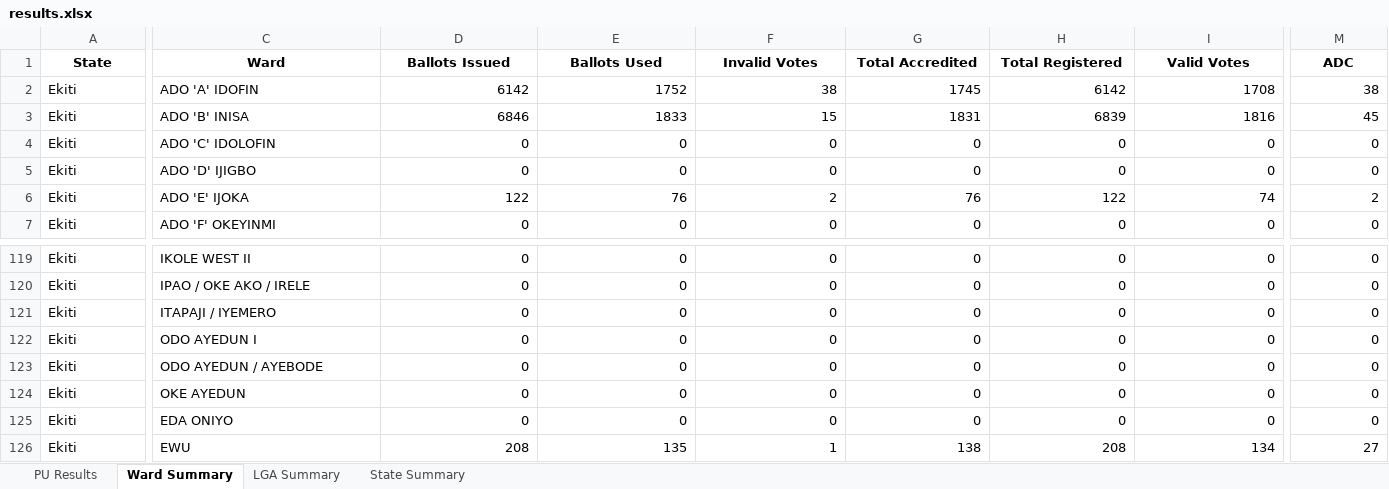
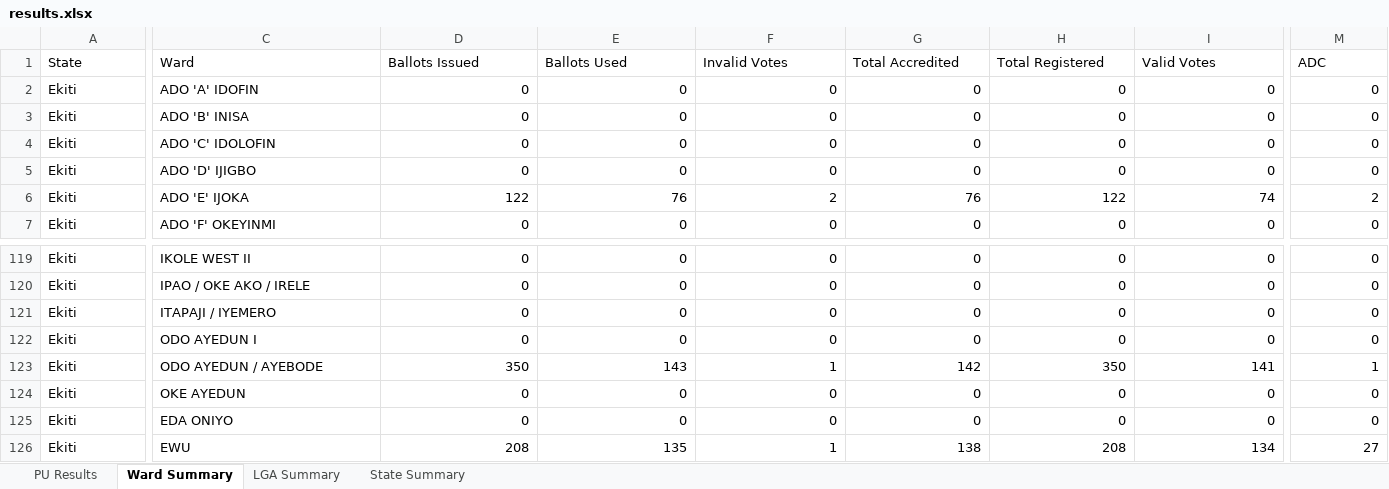
Before and after one commit to africadatawarehouse-netizen/inec-state-pull, an Excel workbook: output/Ekiti/results.xlsx, sheet Ward Summary, drawn as a sheet; only a part is shown, gaps mark what is left out; values as stored, in another font and other column widths than the file's, no borders; the diff covers the shown part only; the diff names each change by its address in the sheet, - before the commit and + after, or states it on an @@ line.

```diff
--- a/output/Ekiti/results.xlsx (sheet Ward Summary)
+++ b/output/Ekiti/results.xlsx (sheet Ward Summary)
@@ A1:M1 bold: on → off, alignment: center → left @@
-D2 (Ballots Issued): 6142
+D2 (Ballots Issued): 0
-E2 (Ballots Used): 1752
+E2 (Ballots Used): 0
-F2 (Invalid Votes): 38
+F2 (Invalid Votes): 0
-G2 (Total Accredited): 1745
+G2 (Total Accredited): 0
-H2 (Total Registered): 6142
+H2 (Total Registered): 0
-I2 (Valid Votes): 1708
+I2 (Valid Votes): 0
-M2 (ADC): 38
+M2 (ADC): 0
-D3 (Ballots Issued): 6846
+D3 (Ballots Issued): 0
-E3 (Ballots Used): 1833
+E3 (Ballots Used): 0
-F3 (Invalid Votes): 15
+F3 (Invalid Votes): 0
-G3 (Total Accredited): 1831
+G3 (Total Accredited): 0
-H3 (Total Registered): 6839
+H3 (Total Registered): 0
-I3 (Valid Votes): 1816
+I3 (Valid Votes): 0
-M3 (ADC): 45
+M3 (ADC): 0
-D123 (Ballots Issued): 0
+D123 (Ballots Issued): 350
-E123 (Ballots Used): 0
+E123 (Ballots Used): 143
-F123 (Invalid Votes): 0
+F123 (Invalid Votes): 1
-G123 (Total Accredited): 0
+G123 (Total Accredited): 142
-H123 (Total Registered): 0
+H123 (Total Registered): 350
-I123 (Valid Votes): 0
+I123 (Valid Votes): 141
-M123 (ADC): 0
+M123 (ADC): 1
```
Also changed, not shown: 45 edited cells and cell formats elsewhere in this sheet, sheet PU Results, sheet LGA Summary, sheet State Summary, output/Enugu/results.xlsx, output/Kano/results.xlsx, 41 other files.
